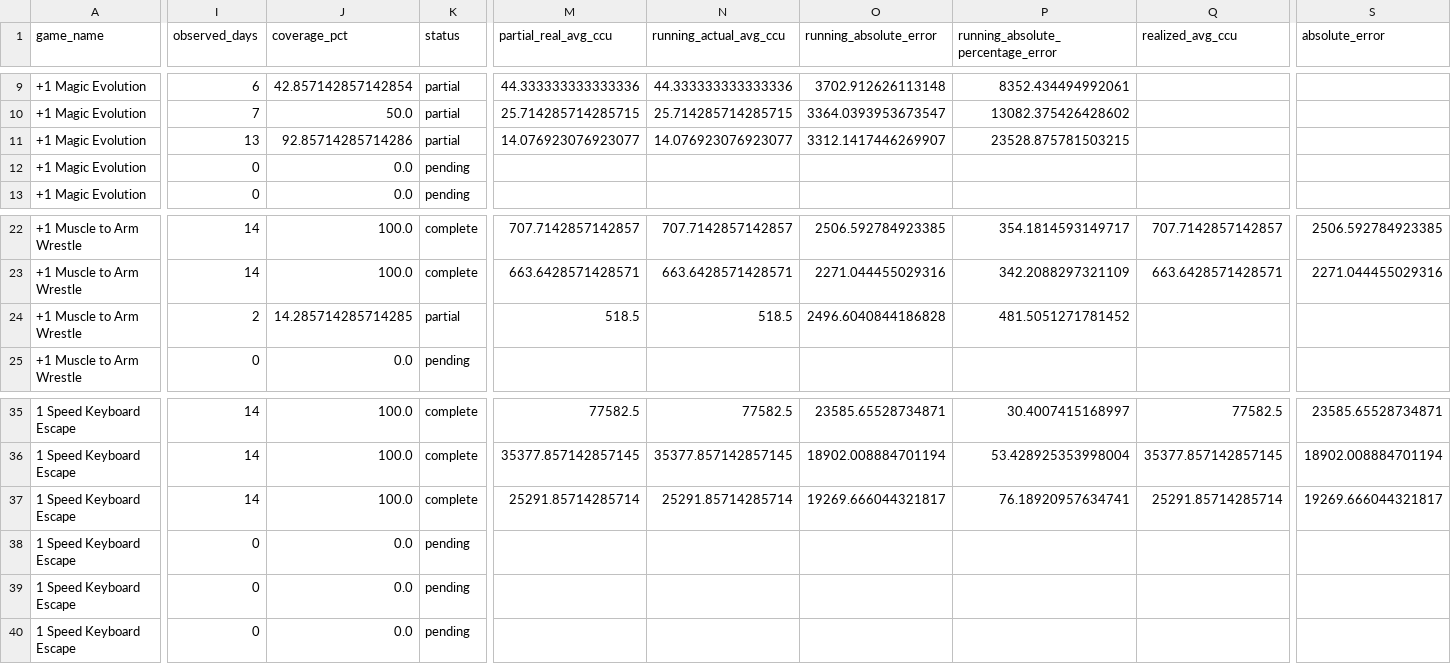
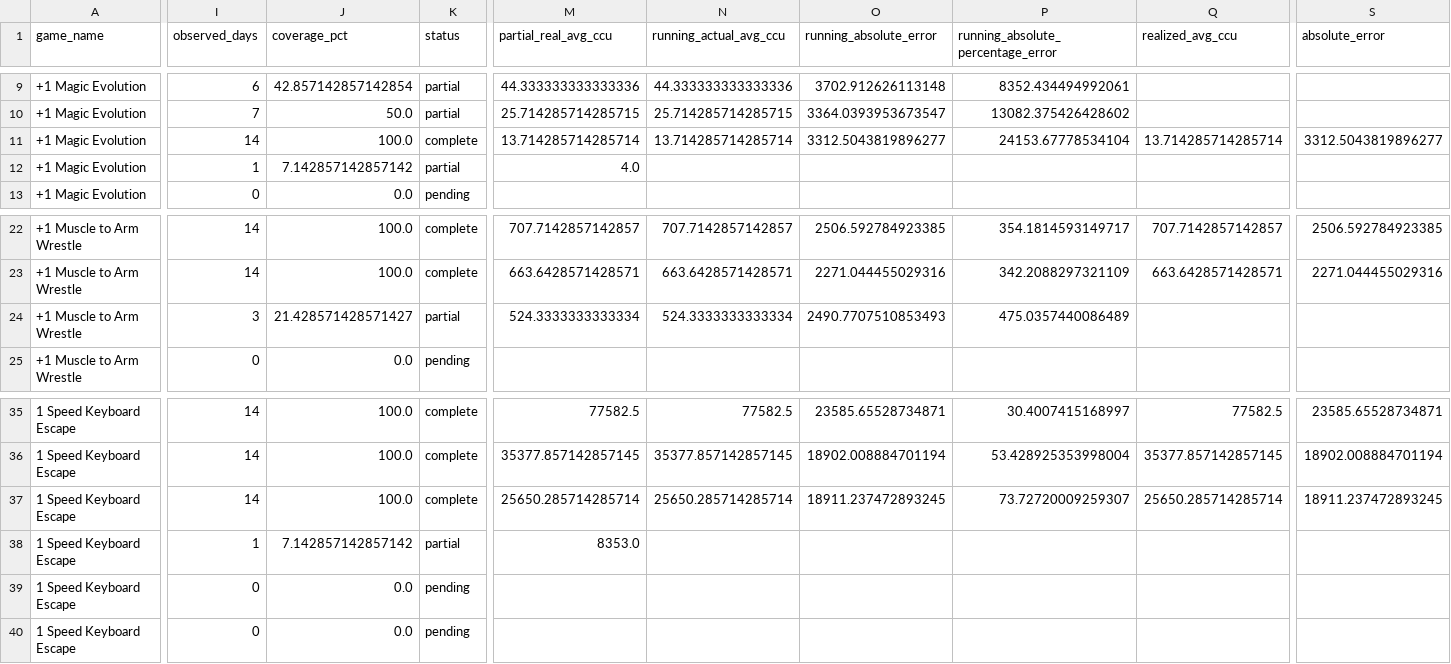
Before and after one commit to lx920/forecast-dashboard, a CSV file: forecast_validation.csv, drawn as a sheet; only a part is shown, gaps mark what is left out; the diff covers the shown part only; the diff names each change by its address in the sheet, - before the commit and + after, or states it on an @@ line.

Commit message:
Refresh dashboard actuals 2026-11-25

```diff
--- a/forecast_validation.csv
+++ b/forecast_validation.csv
-I11 (observed_days): 13
+I11 (observed_days): 14
-J11 (coverage_pct): 92.85714285714286
+J11 (coverage_pct): 100.0
-K11 (status): partial
+K11 (status): complete
-M11 (partial_real_avg_ccu): 14.076923076923077
+M11 (partial_real_avg_ccu): 13.714285714285714
-N11 (running_actual_avg_ccu): 14.076923076923077
+N11 (running_actual_avg_ccu): 13.714285714285714
-O11 (running_absolute_error): 3312.1417446269907
+O11 (running_absolute_error): 3312.5043819896277
-P11: 23528.875781503215
+P11: 24153.67778534104
-Q11 (realized_avg_ccu): (empty)
+Q11 (realized_avg_ccu): 13.714285714285714
-S11 (absolute_error): (empty)
+S11 (absolute_error): 3312.5043819896277
-I12 (observed_days): 0
+I12 (observed_days): 1
-J12 (coverage_pct): 0.0
+J12 (coverage_pct): 7.142857142857142
-K12 (status): pending
+K12 (status): partial
-M12 (partial_real_avg_ccu): (empty)
+M12 (partial_real_avg_ccu): 4.0
-I24 (observed_days): 2
+I24 (observed_days): 3
-J24 (coverage_pct): 14.285714285714285
+J24 (coverage_pct): 21.428571428571427
-M24 (partial_real_avg_ccu): 518.5
+M24 (partial_real_avg_ccu): 524.3333333333334
-N24 (running_actual_avg_ccu): 518.5
+N24 (running_actual_avg_ccu): 524.3333333333334
-O24 (running_absolute_error): 2496.6040844186828
+O24 (running_absolute_error): 2490.7707510853493
-P24: 481.5051271781452
+P24: 475.0357440086489
-M37 (partial_real_avg_ccu): 25291.85714285714
+M37 (partial_real_avg_ccu): 25650.285714285714
-N37 (running_actual_avg_ccu): 25291.85714285714
+N37 (running_actual_avg_ccu): 25650.285714285714
-O37 (running_absolute_error): 19269.666044321817
+O37 (running_absolute_error): 18911.237472893245
-P37: 76.18920957634741
+P37: 73.72720009259307
-Q37 (realized_avg_ccu): 25291.85714285714
+Q37 (realized_avg_ccu): 25650.285714285714
-S37 (absolute_error): 19269.666044321817
+S37 (absolute_error): 18911.237472893245
-I38 (observed_days): 0
+I38 (observed_days): 1
-J38 (coverage_pct): 0.0
+J38 (coverage_pct): 7.142857142857142
-K38 (status): pending
+K38 (status): partial
-M38 (partial_real_avg_ccu): (empty)
+M38 (partial_real_avg_ccu): 8353.0
```
Also changed, not shown: 96 edited cells elsewhere in this file, 2 other files.
